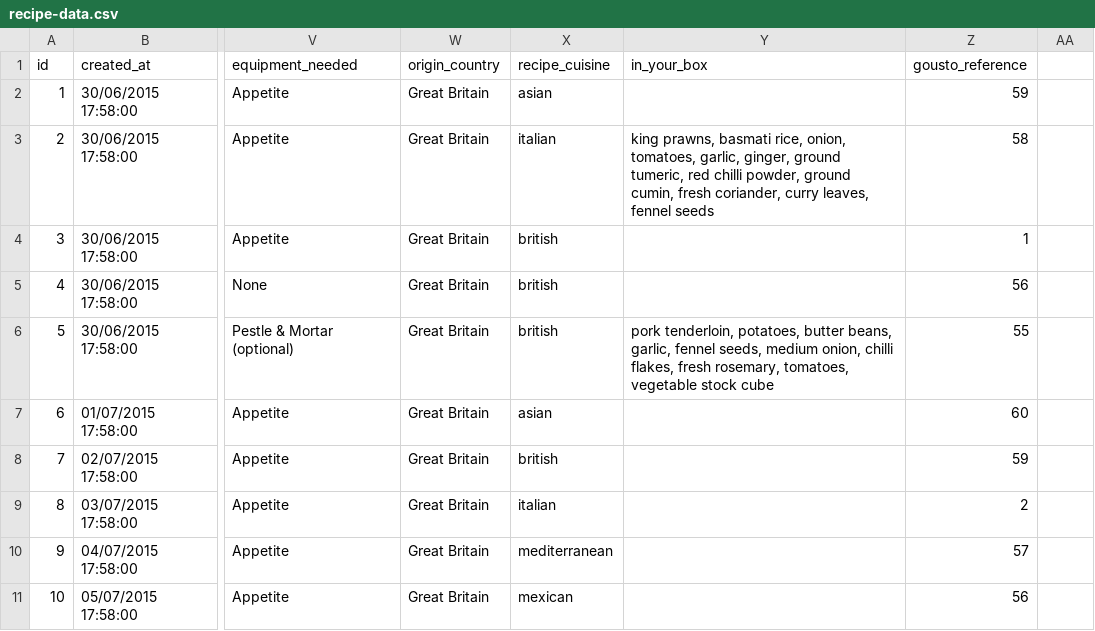
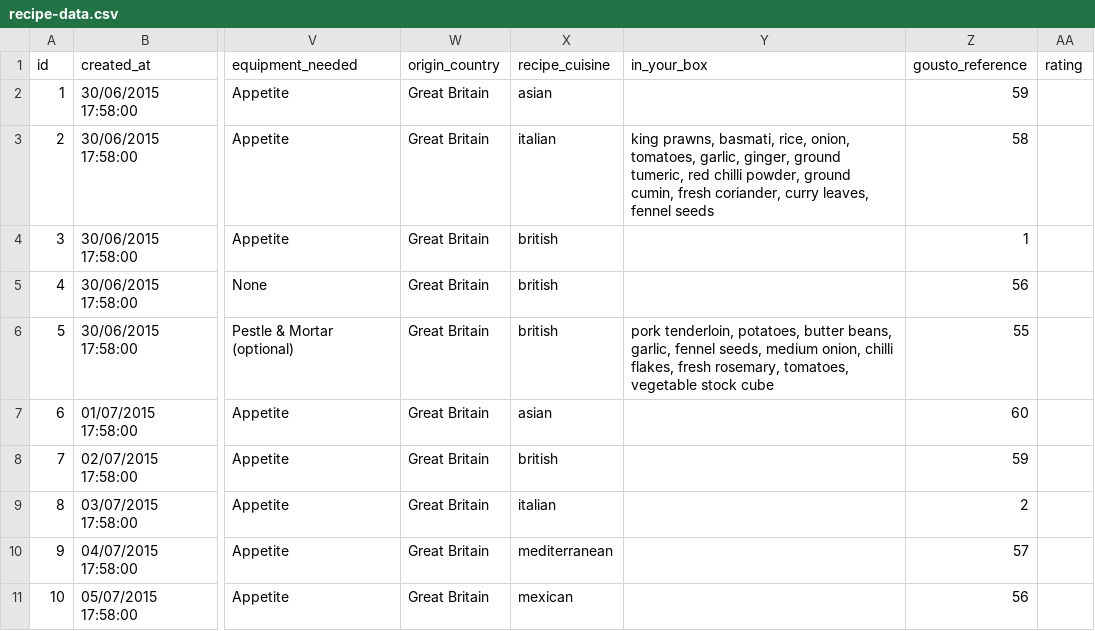
Before and after one commit to panakh/recipe-api, a CSV file: data/recipe-data.csv, drawn as a sheet; only a part is shown, gaps mark what is left out; the diff names each change by its address in the sheet, - before the commit and + after, or states it on an @@ line.

```diff
--- a/data/recipe-data.csv
+++ b/data/recipe-data.csv
-AA1: (empty)
+AA1: rating
-Y3 (in_your_box): king prawns, basmati rice, onion,…
+Y3 (in_your_box): king prawns, basmati, rice, onion,…
```
Also changed, not shown: data/recipe-data-test.csv, 10 other files.
